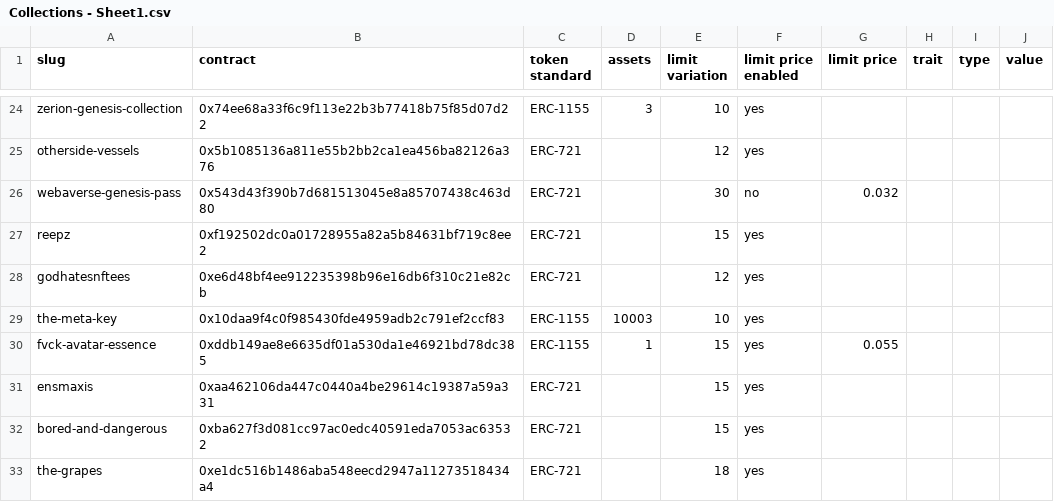
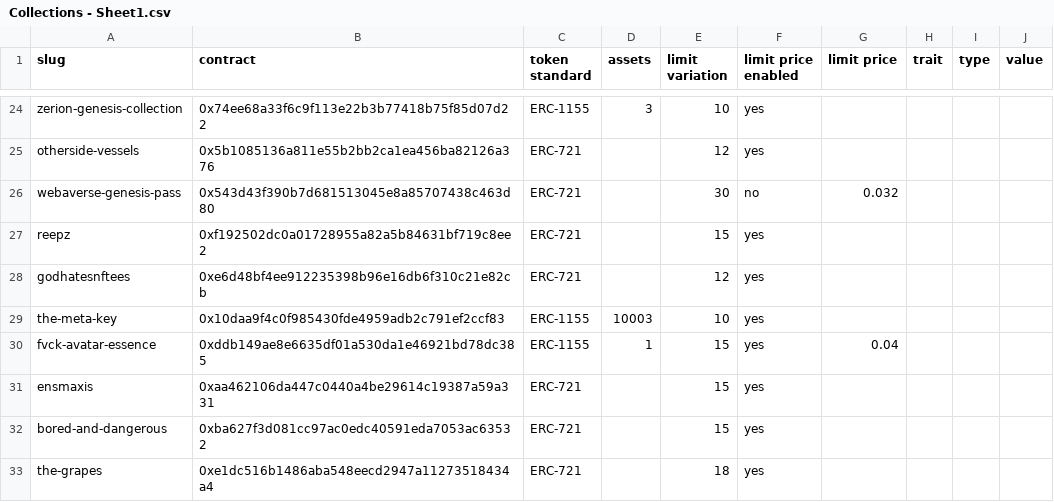
Before and after one commit to johnydev23/Opensea_automated_actions, a CSV file: Collections - Sheet1.csv, drawn as a sheet; only a part is shown, gaps mark what is left out.

Commit message:
Update Collections - Sheet1.csv

```diff
--- a/Collections - Sheet1.csv
+++ b/Collections - Sheet1.csv
@@ -29,3 +29,3 @@ godhatesnftees,0xe6d48bf4ee912235398b96e16db6f310c21e82cb,ERC-721,,12,yes,,,,
 the-meta-key,0x10daa9f4c0f985430fde4959adb2c791ef2ccf83,ERC-1155,10003,10,yes,,,,
-fvck-avatar-essence,0xddb149ae8e6635df01a530da1e46921bd78dc385,ERC-1155,1,15,yes,0.055,,,
+fvck-avatar-essence,0xddb149ae8e6635df01a530da1e46921bd78dc385,ERC-1155,1,15,yes,0.04,,,
 ensmaxis,0xaa462106da447c0440a4be29614c19387a59a331,ERC-721,,15,yes,,,,
```
